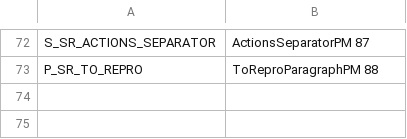
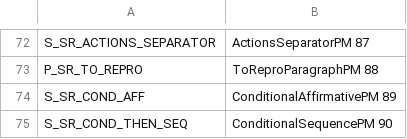
Before and after one commit to ojcchar/bug_report_completion, a CSV file: code/bug_report_patterns/patterns.csv, drawn as a sheet; only a part is shown, gaps mark what is left out; the diff names each change by its address in the sheet, - before the commit and + after, or states it on an @@ line.

Commit message:
Patterns

```diff
--- a/code/bug_report_patterns/patterns.csv
+++ b/code/bug_report_patterns/patterns.csv
+row 74: S_SR_COND_AFF | ConditionalAffirmativePM 89
+row 75: S_SR_COND_THEN_SEQ | ConditionalSequencePM 90
```
Also changed, not shown: code/bug_report_patterns/test_data/matcher/sentences_coding.csv, code/bug_report_patterns/test_data/output/output-prediction-B.csv, 19 other files.
